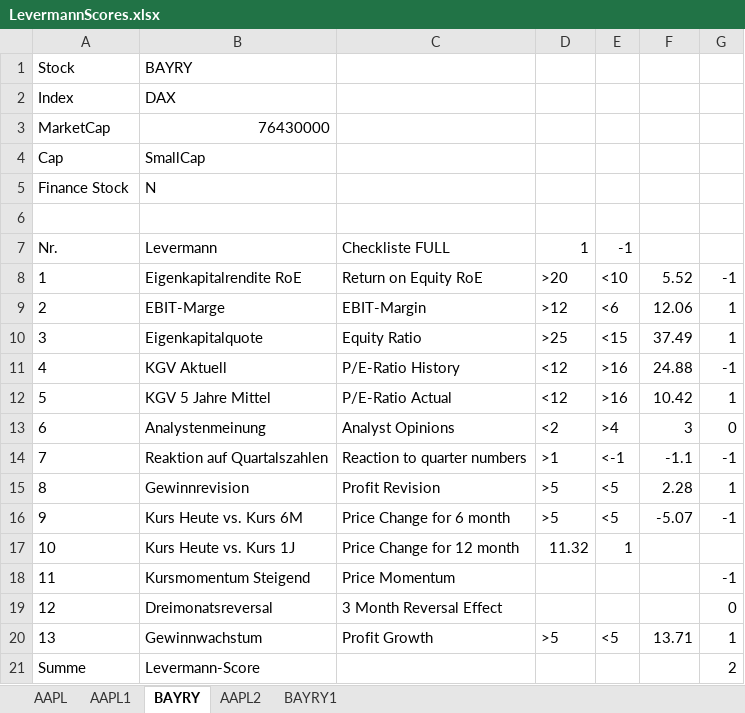
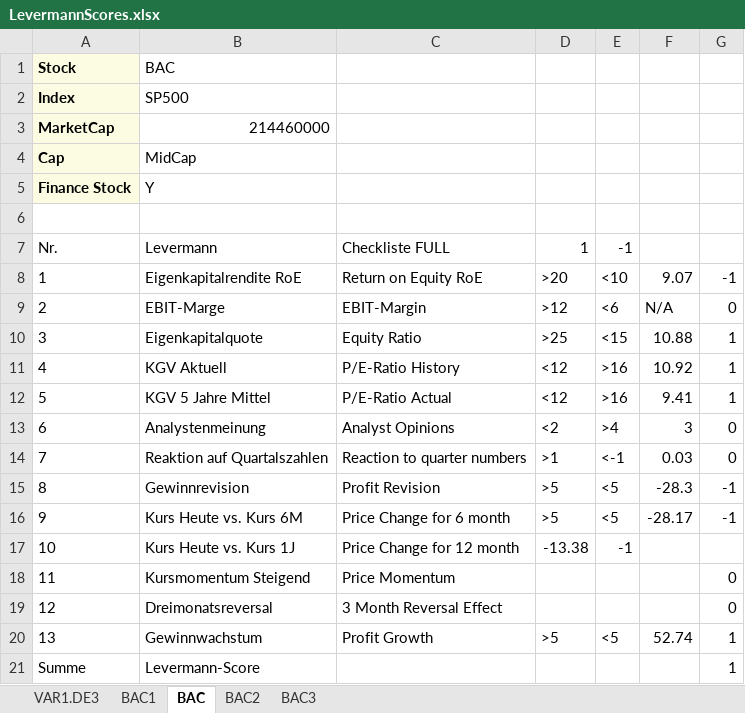
Before and after one commit to Rapid1898-code/Python-Diverses, an Excel workbook: Webscraping_With_BeautifulSoup/LevermannScores.xlsx, sheet BAC, drawn as a sheet; values as stored, in another font and other column widths than the file's, no borders; the diff names each change by its address in the sheet, - before the commit and + after, or states it on an @@ line.

```diff
--- a/Webscraping_With_BeautifulSoup/LevermannScores.xlsx (sheet BAC)
+++ b/Webscraping_With_BeautifulSoup/LevermannScores.xlsx (sheet BAC)
-sheet tab: AAPL
+sheet tab: VAR1.DE3
-sheet tab: AAPL1
+sheet tab: BAC1
-sheet tab: BAYRY
+sheet tab: BAC
-sheet tab: AAPL2
+sheet tab: BAC2
-sheet tab: BAYRY1
+sheet tab: BAC3
@@ A1:A5 fill: none → #FBFCE1, bold: off → on @@
-B1: BAYRY
+B1: BAC
-B2: DAX
+B2: SP500
-B3: 76430000
+B3: 214460000
-B4: SmallCap
+B4: MidCap
-B5: N
+B5: Y
-F8: 5.52
+F8: 9.07
-F9: 12.06
+F9: N/A
-G9: 1
+G9: 0
-F10: 37.49
+F10: 10.88
-F11: 24.88
+F11: 10.92
-G11: -1
+G11: 1
-F12: 10.42
+F12: 9.41
-F14: -1.1
+F14: 0.03
-G14: -1
+G14: 0
-F15: 2.28
+F15: -28.3
-G15: 1
+G15: -1
-F16: -5.07
+F16: -28.17
-D17: 11.32
+D17: -13.38
-E17: 1
+E17: -1
-G18: -1
+G18: 0
-F20: 13.71
+F20: 52.74
-G21: 2
+G21: 1
```
Also changed, not shown: sheet VAR1.DE3, sheet BAC3, sheet BAC2, sheet BAC1, Webscraping_With_BeautifulSoup/LevermannInput.xlsx, Webscraping_With_BeautifulSoup/Test.xlsx, 4 other files.
